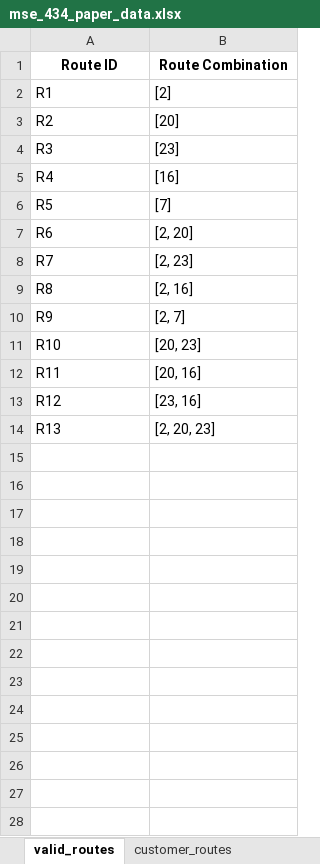
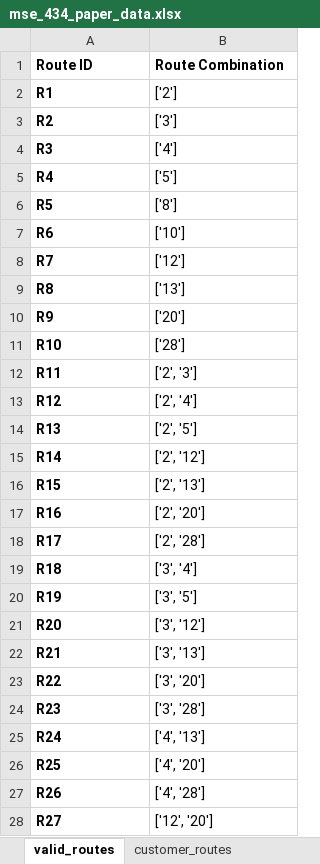
Before and after one commit to dhruvsharma11/JTIP-MSE434, an Excel workbook: mse_434_paper_data.xlsx, sheet valid_routes, drawn as a sheet; only a part is shown; values as stored, in another font and other column widths than the file's, no borders; the diff covers the shown part only; the diff names each change by its address in the sheet, - before the commit and + after, or states it on an @@ line.

Commit message:
Updated values and corrected Routes

```diff
--- a/mse_434_paper_data.xlsx (sheet valid_routes)
+++ b/mse_434_paper_data.xlsx (sheet valid_routes)
-A1:B1 alignment: center
+A1:B1 alignment: left
-A2:A14 bold: off
+A2:A14 bold: on
-B2 (Route Combination): [2]
+B2 (Route Combination): ['2']
-B3 (Route Combination): [20]
+B3 (Route Combination): ['3']
-B4 (Route Combination): [23]
+B4 (Route Combination): ['4']
-B5 (Route Combination): [16]
+B5 (Route Combination): ['5']
-B6 (Route Combination): [7]
+B6 (Route Combination): ['8']
-B7 (Route Combination): [2, 20]
+B7 (Route Combination): ['10']
-B8 (Route Combination): [2, 23]
+B8 (Route Combination): ['12']
-B9 (Route Combination): [2, 16]
+B9 (Route Combination): ['13']
-B10 (Route Combination): [2, 7]
+B10 (Route Combination): ['20']
-B11 (Route Combination): [20, 23]
+B11 (Route Combination): ['28']
-B12 (Route Combination): [20, 16]
+B12 (Route Combination): ['2', '3']
-B13 (Route Combination): [23, 16]
+B13 (Route Combination): ['2', '4']
-B14 (Route Combination): [2, 20, 23]
+B14 (Route Combination): ['2', '5']
+row 15: R14 | ['2', '12']
+row 16: R15 | ['2', '13']
+row 17: R16 | ['2', '20']
+row 18: R17 | ['2', '28']
+row 19: R18 | ['3', '4']
+row 20: R19 | ['3', '5']
+row 21: R20 | ['3', '12']
+row 22: R21 | ['3', '13']
+row 23: R22 | ['3', '20']
+row 24: R23 | ['3', '28']
+row 25: R24 | ['4', '13']
+row 26: R25 | ['4', '20']
+row 27: R26 | ['4', '28']
+row 28: R27 | ['12', '20']
```
Also changed, not shown: 18 added rows elsewhere in this sheet, sheet raw_data, 3 other files.
